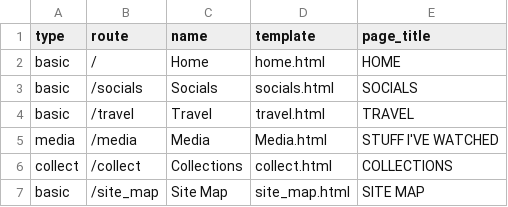
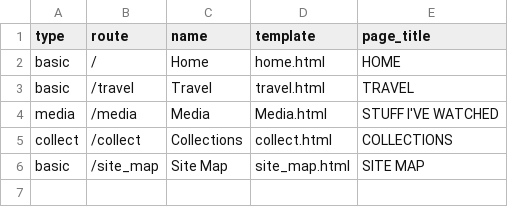
Before and after one commit to Tonypepproni/cis_102_personal_website, a CSV file: static/info/template_info.csv, drawn as a sheet.

Commit message:
removed socials page

```diff
--- a/static/info/template_info.csv
+++ b/static/info/template_info.csv
@@ -2,3 +2,2 @@ type,route,name,template,page_title
 basic,/,Home,home.html,HOME
-basic,/socials,Socials,socials.html,SOCIALS
 basic,/travel,Travel,travel.html,TRAVEL
```
Also changed, not shown: 3 other files.
